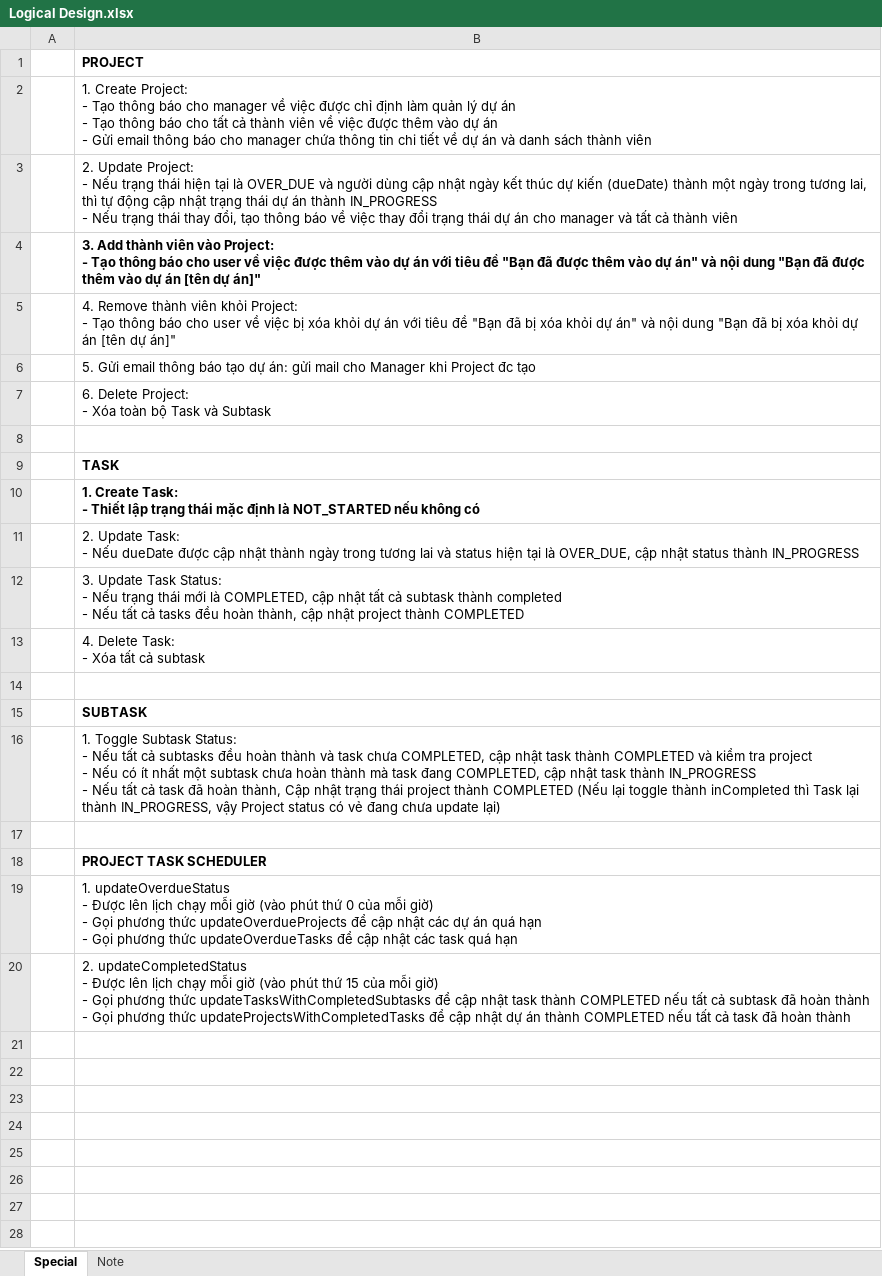
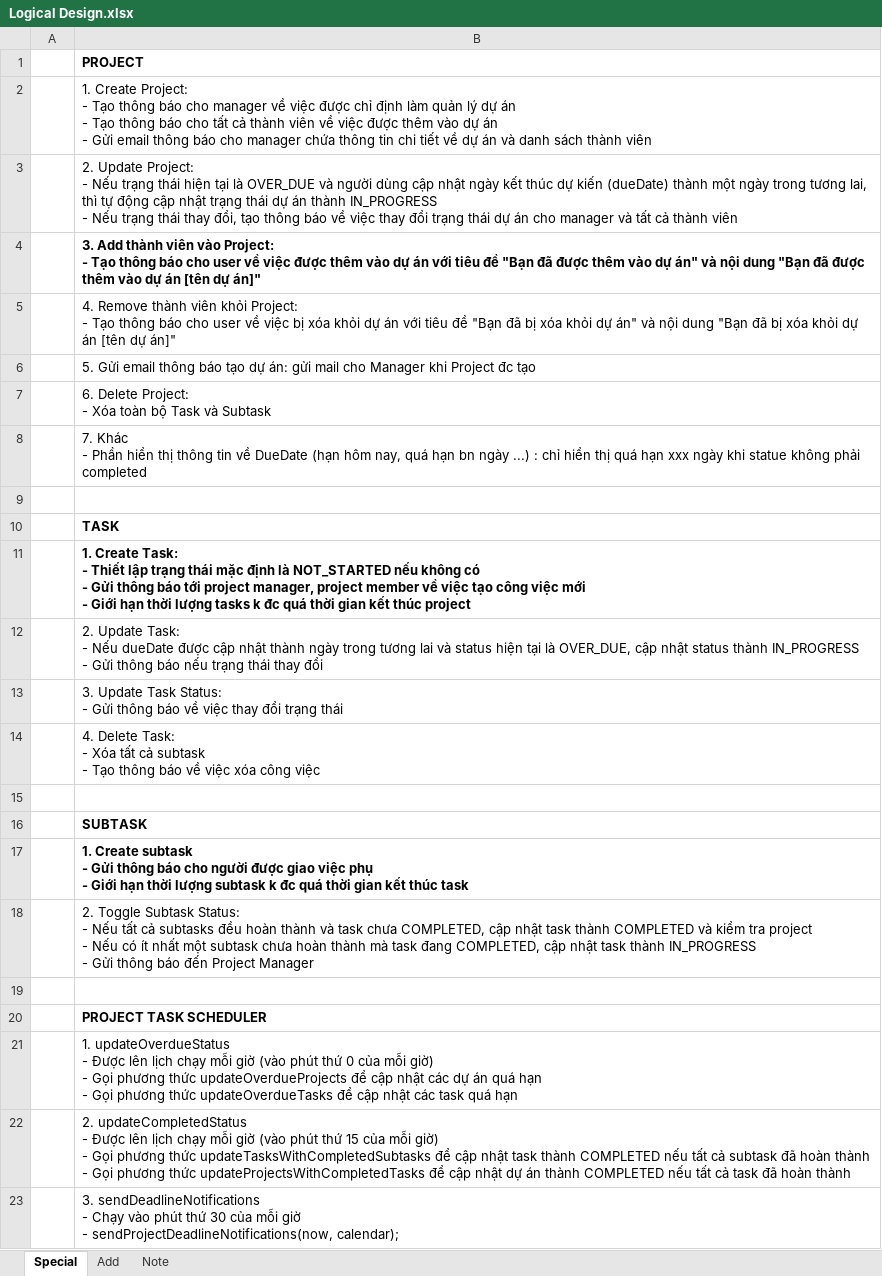
Before and after one commit to chickenlazy/college, an Excel workbook: Logical Design.xlsx, sheet Special, drawn as a sheet; values as stored, in another font and other column widths than the file's, no borders; addresses are those after the commit; ↵ is a line break in a cell; the diff names each change by its address in the sheet, - before the commit and + after, or states it on an @@ line.

Commit message:
20/04/2025 - PROJECT: 90%

```diff
--- a/Logical Design.xlsx (sheet Special)
+++ b/Logical Design.xlsx (sheet Special)
+sheet tab: Add
+row 8:  | 7. Khác ↵ - Phần hiển thị thông tin về DueDate (hạn hôm nay, quá hạn bn ngày ...) : chỉ hiển thị quá hạn xxx ngày khi statue không phải completed
-B11: …không có
+B11: …không có ↵ - Gửi thông báo tới project manager, project member về việc tạo công việc mới ↵ - Giới hạn thời lượng tasks k đc quá thời gian kết thúc project
-B12: …thành IN_PROGRESS
+B12: …thành IN_PROGRESS ↵ - Gửi thông báo nếu trạng thái thay đổi
-B13: …Status: ↵ - Nếu trạng thái mới là COMPLETED, cập nhật tất cả subtask thành completed ↵ - Nếu tất cả tasks đều hoàn thành, cập nhật project thành COMPLETED
+B13: …Status: ↵ - Gửi thông báo về việc thay đổi trạng thái
-B14: …cả subtask
+B14: …cả subtask ↵ - Tạo thông báo về việc xóa công việc
-B17: 1. Toggle Subtask Status: ↵ - Nếu tất cả subtasks đều hoàn thành và task chưa COMPLETED, cập nhật task thành COMPLETED và kiểm tra project ↵ - Nếu có ít nhất một subtask chưa hoàn thành mà task đang COMPLETED, cập nhật task thành IN_PROGRESS ↵ - Nếu tất cả task đã hoàn thành, Cập nhật trạng thái project thành COMPLETED (Nếu lại toggle thành inCompleted thì Task lại thành IN_PROGRESS, vậy Project status có vẻ đang chưa update lại)
+B17: 1. Create subtask ↵ - Gửi thông báo cho người được giao việc phụ ↵ - Giới hạn thời lượng subtask k đc quá thời gian kết thúc task
-B17 bold: off
+B17 bold: on
+row 18:  | 2. Toggle Subtask Status: ↵ - Nếu tất cả subtasks đều hoàn thành và task chưa COMPLETED, cập nhật task thành COMPLETED và kiểm tra project ↵ - Nếu có ít nhất một subtask chưa hoàn thành mà task đang COMPLETED, cập nhật task thành IN_PROGRESS ↵ - Gửi thông báo đến Project Manager
+row 23:  | 3. sendDeadlineNotifications ↵ - Chạy vào phút thứ 30 của mỗi giờ ↵ - sendProjectDeadlineNotifications(now, calendar);
```
Also changed, not shown: 11 other files.
